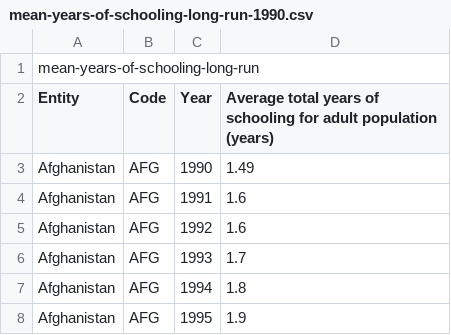
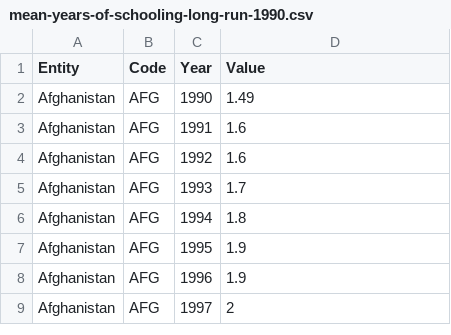
Before and after one commit to nbb-uiuc/nbb-uiuc, a CSV file: mean-years-of-schooling-long-run-1990.csv, drawn as a sheet; only a part is shown; the shorter side is filled out with more unchanged rows.

Commit message:
standardizing column names in csvs

```diff
--- a/mean-years-of-schooling-long-run-1990.csv
+++ b/mean-years-of-schooling-long-run-1990.csv
@@ -1,3 +1,2 @@
-mean-years-of-schooling-long-run
-Entity,Code,Year,Average total years of schooling for adult population (years)
+Entity,Code,Year,Value
 Afghanistan,AFG,1990,1.49
```
Also changed, not shown: expected-years-of-schooling.csv, gross-national-income-per-capita.csv, 2 other files.
